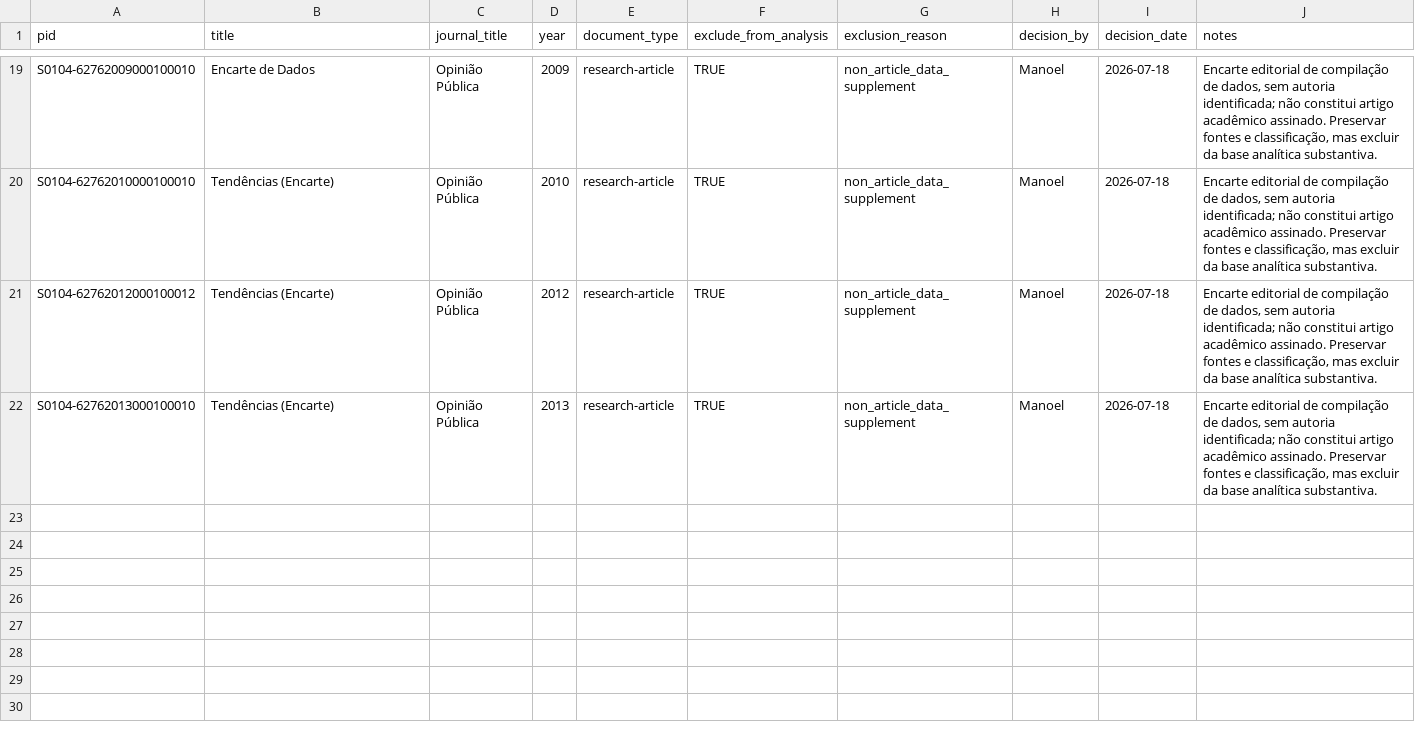
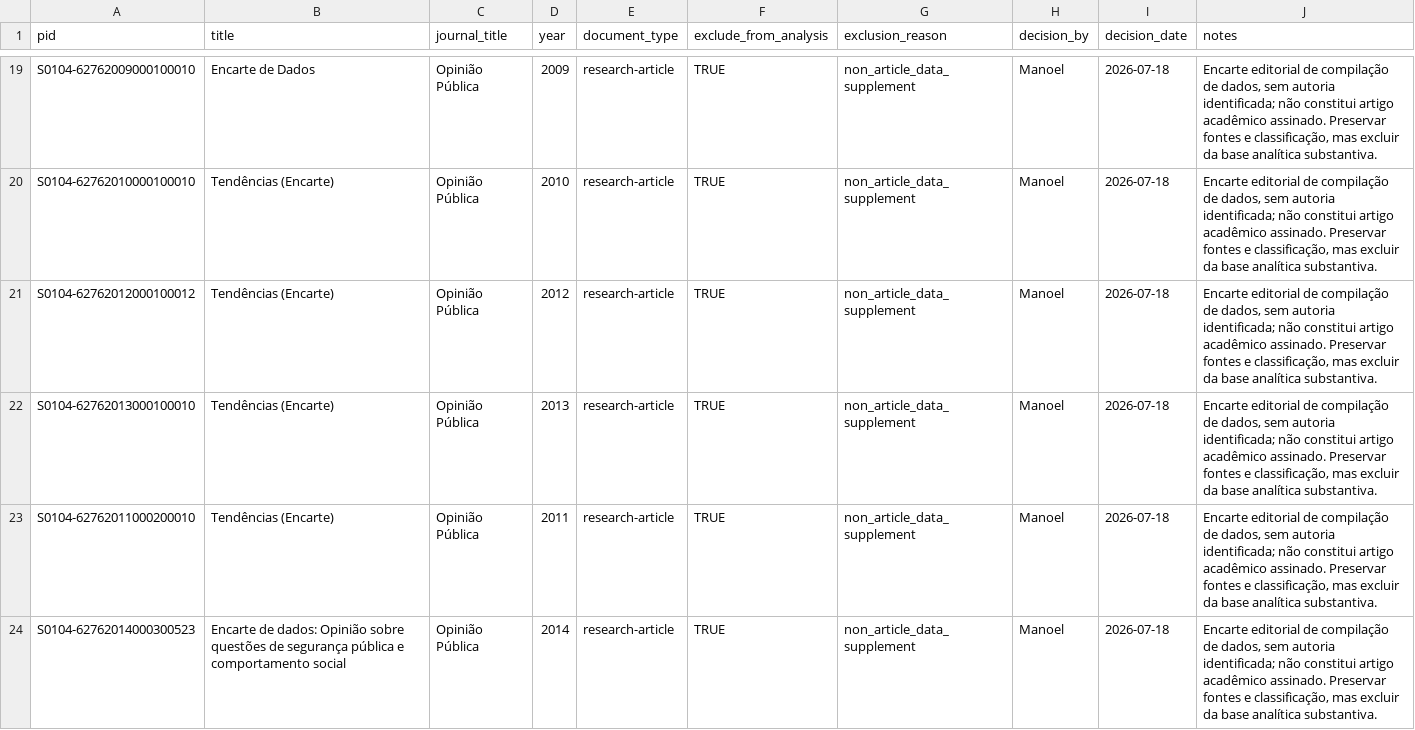
Before and after one commit to mgaldino/metodos-cp-brasil, a CSV file: data/processed/excluded_articles.csv, drawn as a sheet; only a part is shown, gaps mark what is left out.

```diff
--- a/data/processed/excluded_articles.csv
+++ b/data/processed/excluded_articles.csv
@@ -22 +22,3 @@ S0104-62762012000100012,Tendências (Encarte),Opinião Pública,2012,research-ar
 S0104-62762013000100010,Tendências (Encarte),Opinião Pública,2013,research-article,TRUE,non_article_data_supplement,Manoel,2026-07-18,"Encarte editorial de compilação de dados, sem autoria identificada; não constitui artigo acadêmico assinado. Preservar fontes e classificação, mas excluir da base analítica substantiva."
+S0104-62762011000200010,Tendências (Encarte),Opinião Pública,2011,research-article,TRUE,non_article_data_supplement,Manoel,2026-07-18,"Encarte editorial de compilação de dados, sem autoria identificada; não constitui artigo acadêmico assinado. Preservar fontes e classificação, mas excluir da base analítica substantiva."
+S0104-62762014000300523,Encarte de dados: Opinião sobre questões de segurança pública e comportamento social,Opinião Pública,2014,research-article,TRUE,non_article_data_supplement,Manoel,2026-07-18,"Encarte editorial de compilação de dados, sem autoria identificada; não constitui artigo acadêmico assinado. Preservar fontes e classificação, mas excluir da base analítica substantiva."
```
Also changed, not shown: data/processed/paper_analysis/current_classified_excluded_by_ledger.csv, data/processed/paper_analysis/paper_method_long_current.csv, 29 other files.
